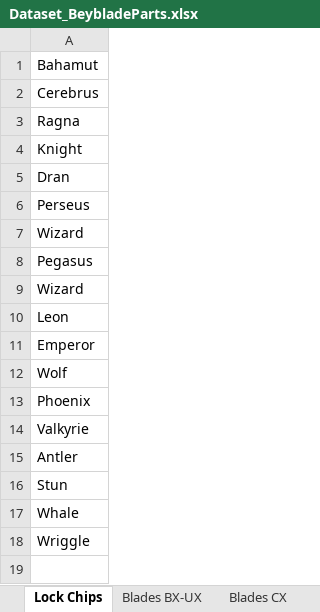
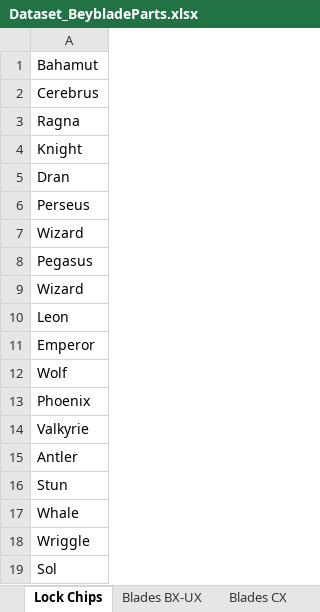
Before and after one commit to paparapas/BBPT-League-and-Player-Report, an Excel workbook: Dataset_BeybladeParts.xlsx, sheet Lock Chips, drawn as a sheet; values as stored, in another font and other column widths than the file's, no borders; the diff names each change by its address in the sheet, - before the commit and + after, or states it on an @@ line.

Commit message:
Add files via upload

```diff
--- a/Dataset_BeybladeParts.xlsx (sheet Lock Chips)
+++ b/Dataset_BeybladeParts.xlsx (sheet Lock Chips)
+row 19: Sol
```
